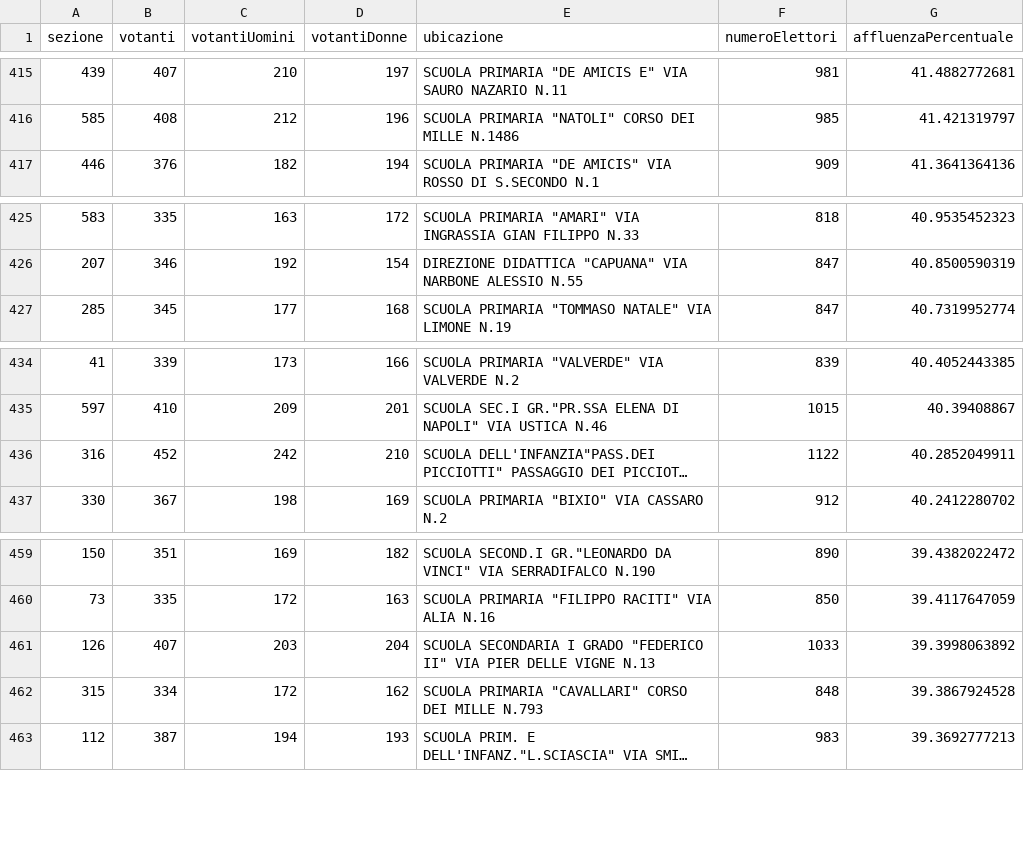
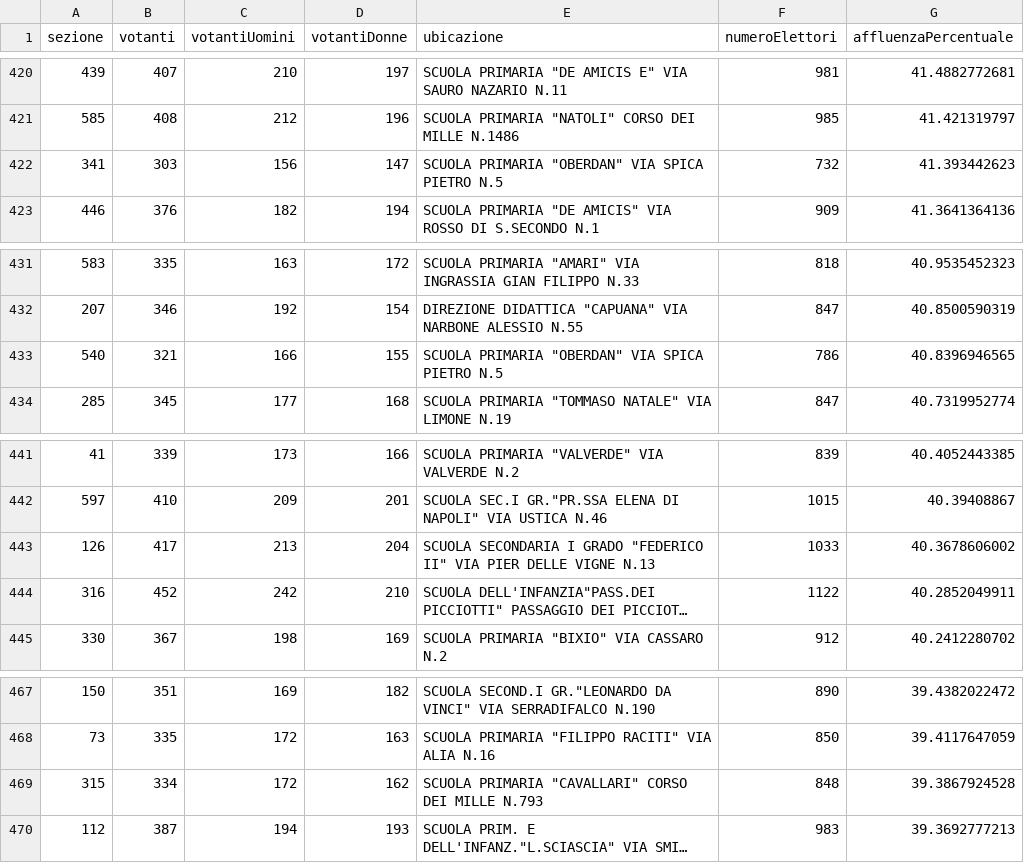
Before and after one commit to SiciliaHub/regionali2017, a CSV file: palermo/dati/palermoAffluenza22.csv, drawn as a sheet; only a part is shown, gaps mark what is left out; long unchanged cells end in …; removed rows and columns are numbered as before the commit, all else as after; the diff covers the shown part only; the diff names each change by its address in the sheet, - before the commit and + after, or states it on an @@ line.

```diff
--- a/palermo/dati/palermoAffluenza22.csv
+++ b/palermo/dati/palermoAffluenza22.csv
+row 422: 341 | 303 | 156 | 147 | SCUOLA PRIMARIA "OBERDAN" VIA SPICA PIETRO N.5 | 732 | 41.393442623
+row 433: 540 | 321 | 166 | 155 | SCUOLA PRIMARIA "OBERDAN" VIA SPICA PIETRO N.5 | 786 | 40.8396946565
+row 443: 126 | 417 | 213 | 204 | SCUOLA SECONDARIA I GRADO "FEDERICO II" VIA PIER DELLE VIGNE N.13 | 1033 | 40.3678606002
-row 461: 126 | 407 | 203 | 204 | SCUOLA SECONDARIA I GRADO "FEDERICO II" VIA PIER DELLE VIGNE N.13 | 1033 | 39.3998063892
```
Also changed, not shown: 8 added rows and 10 removed rows elsewhere in this file, 4 other files.
